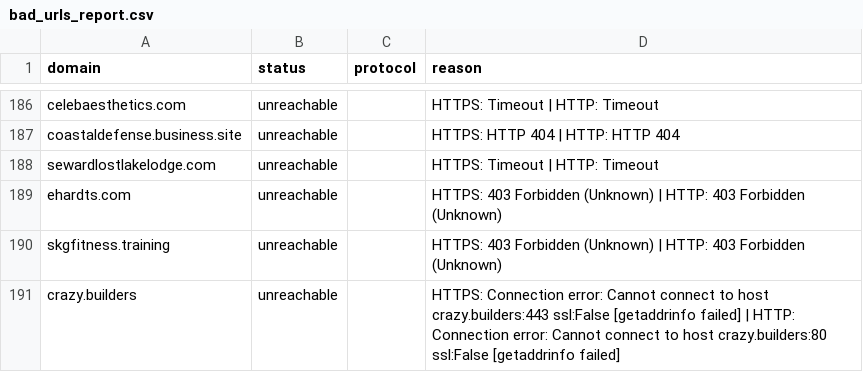
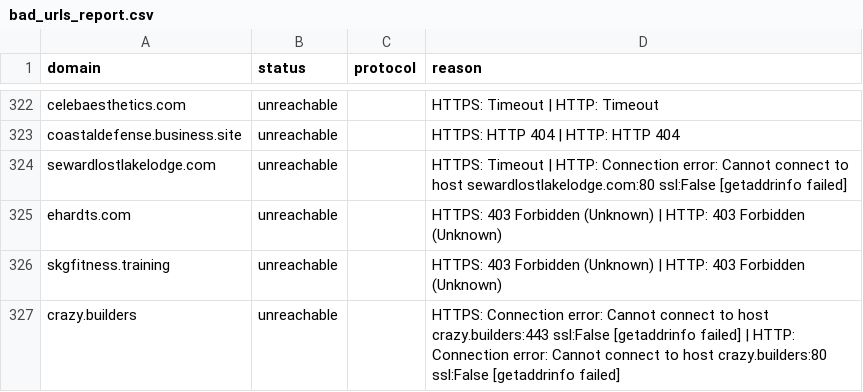
Before and after one commit to turcoaneo/company-data-api, a CSV file: bad_urls_report.csv, drawn as a sheet; only a part is shown, gaps mark what is left out; the diff covers the shown part only.

```diff
--- a/bad_urls_report.csv
+++ b/bad_urls_report.csv
@@ -187,3 +323,3 @@ celebaesthetics.com,unreachable,,HTTPS: Timeout | HTTP: Timeout
 coastaldefense.business.site,unreachable,,HTTPS: HTTP 404 | HTTP: HTTP 404
-sewardlostlakelodge.com,unreachable,,HTTPS: Timeout | HTTP: Timeout
+sewardlostlakelodge.com,unreachable,,HTTPS: Timeout | HTTP: Connection error: Cannot connect to host sewardlostlakelodge.com:80 ssl:False [getaddrinfo failed]
 ehardts.com,unreachable,,HTTPS: 403 Forbidden (Unknown) | HTTP: 403 Forbidden (Unknown)
```
Also changed, not shown: 10 added rows, 4 removed rows, 126 moved rows and 1 edited cell elsewhere in this file, 17 other files.
